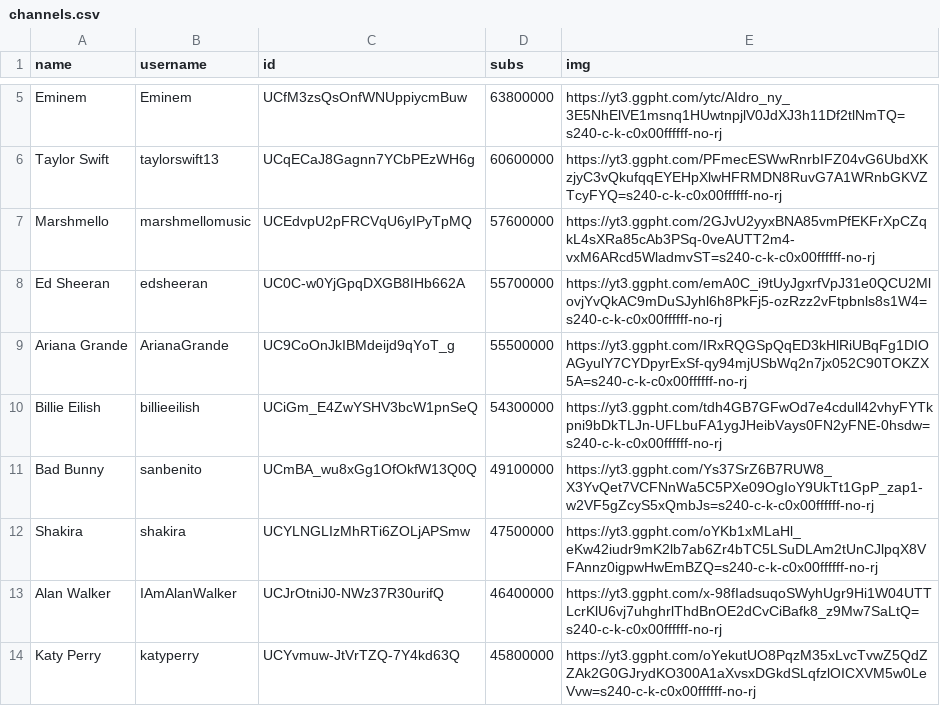
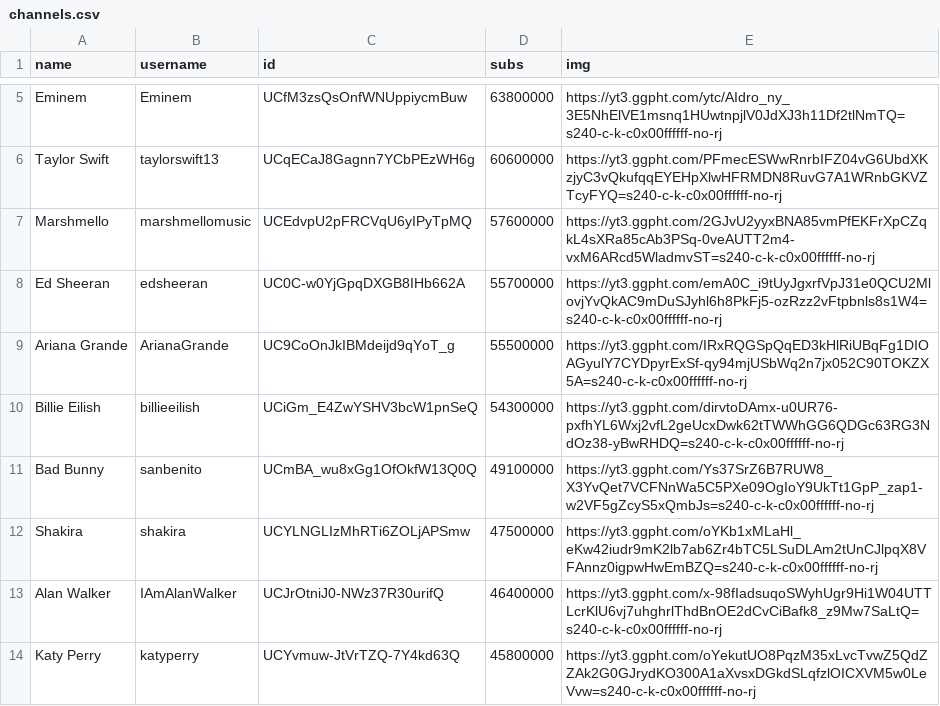
Before and after one commit to marco97pa/MostSubYTMusicChannels, a CSV file: channels.csv, drawn as a sheet; only a part is shown, gaps mark what is left out.

Commit message:
Channels stats update
Image of Billie Eilish updated

```diff
--- a/channels.csv
+++ b/channels.csv
@@ -9,3 +9,3 @@ Ed Sheeran,edsheeran,UC0C-w0YjGpqDXGB8IHb662A,55700000,https://yt3.ggpht.com/emA
 Ariana Grande,ArianaGrande,UC9CoOnJkIBMdeijd9qYoT_g,55500000,https://yt3.ggpht.com/IRxRQGSpQqED3kHlRiUBqFg1DIOAGyulY7CYDpyrExSf-qy94mjUSbWq2n7jx052C90TOKZX5A=s240-c-k-c0x00ffffff-no-rj
-Billie Eilish,billieeilish,UCiGm_E4ZwYSHV3bcW1pnSeQ,54300000,https://yt3.ggpht.com/tdh4GB7GFwOd7e4cdull42vhyFYTkpni9bDkTLJn-UFLbuFA1ygJHeibVays0FN2yFNE-0hsdw=s240-c-k-c0x00ffffff-no-rj
+Billie Eilish,billieeilish,UCiGm_E4ZwYSHV3bcW1pnSeQ,54300000,https://yt3.ggpht.com/dirvtoDAmx-u0UR76-pxfhYL6Wxj2vfL2geUcxDwk62tTWWhGG6QDGc63RG3NdOz38-yBwRHDQ=s240-c-k-c0x00ffffff-no-rj
 Bad Bunny,sanbenito,UCmBA_wu8xGg1OfOkfW13Q0Q,49100000,https://yt3.ggpht.com/Ys37SrZ6B7RUW8_X3YvQet7VCFNnWa5C5PXe09OgIoY9UkTt1GpP_zap1-w2VF5gZcyS5xQmbJs=s240-c-k-c0x00ffffff-no-rj
```
